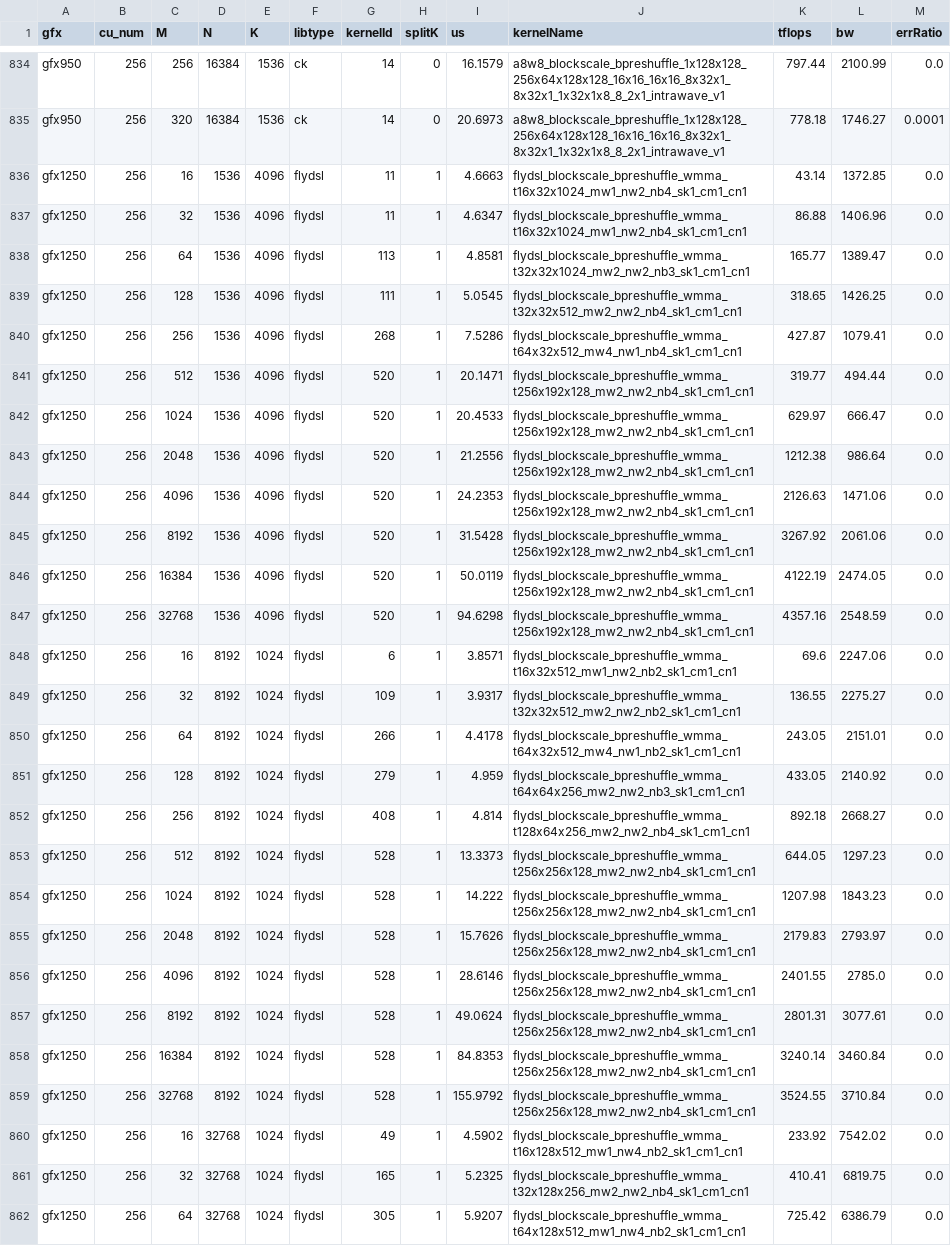
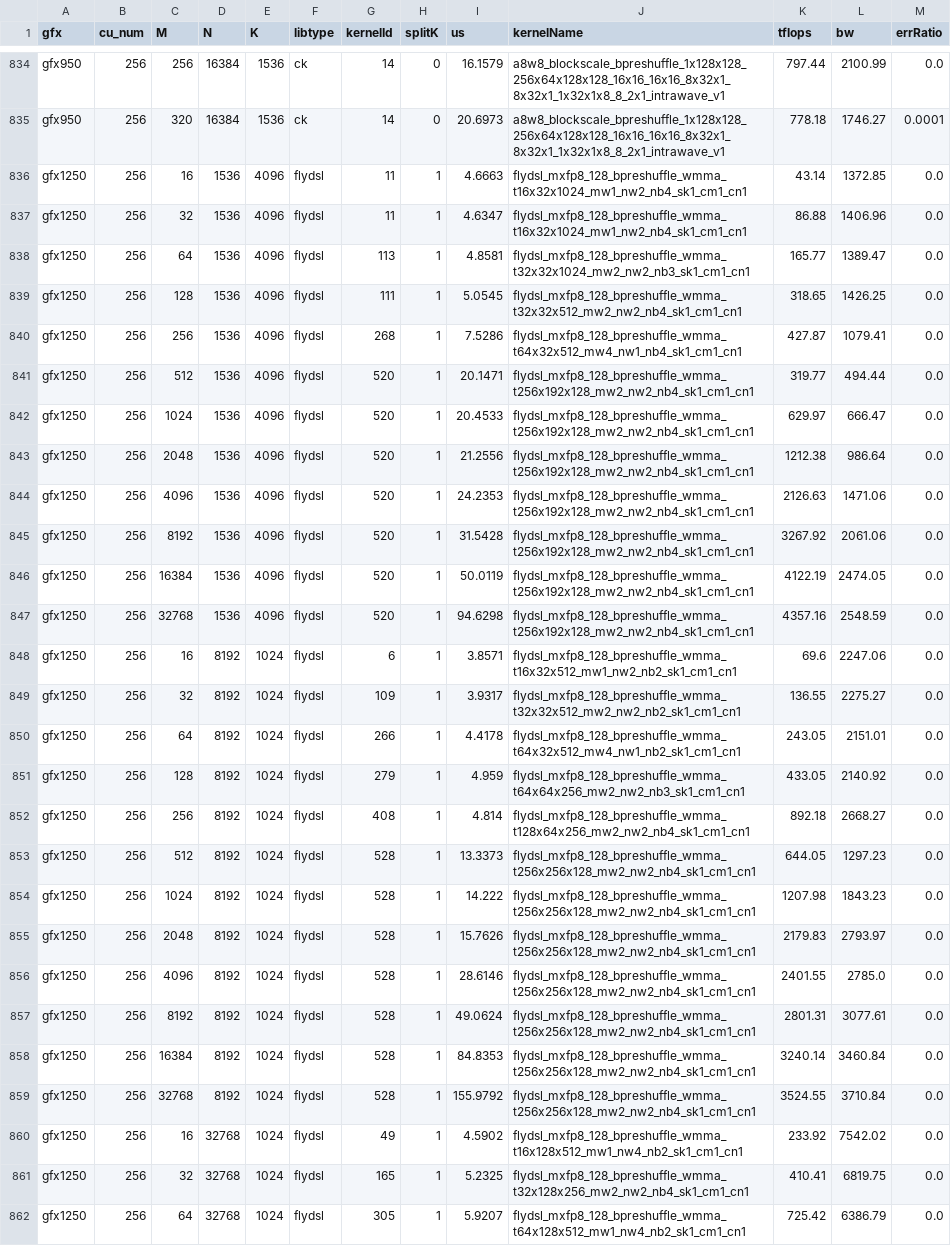
Before and after one commit to xiaobochen-amd/aiter, a CSV file: aiter/configs/model_configs/dsv4_a8w8_blockscale_bpreshuffle_tuned_gemm.csv, drawn as a sheet; only a part is shown, gaps mark what is left out; the diff covers the shown part only; the diff names each change by its address in the sheet, - before the commit and + after, or states it on an @@ line.

Commit message:
[gfx1250][FlyDSL] Unify&Rename GEMM kernels and refactor LDS load (#4527)
* unify flydsl gemm kernel

* rename blockscale

* refactor gfx1250 common LDS copy operations

```diff
--- a/aiter/configs/model_configs/dsv4_a8w8_blockscale_bpreshuffle_tuned_gemm.csv
+++ b/aiter/configs/model_configs/dsv4_a8w8_blockscale_bpreshuffle_tuned_gemm.csv
-J836:J837 (kernelName): flydsl_blockscale_bpreshuffle_wmma_t16x32x1024_mw1_nw2_nb4_sk1_cm1_cn1
+J836:J837 (kernelName): flydsl_mxfp8_128_bpreshuffle_wmma_t16x32x1024_mw1_nw2_nb4_sk1_cm1_cn1
-J838 (kernelName): flydsl_blockscale_bpreshuffle_wmma_t32x32x1024_mw2_nw2_nb3_sk1_cm1_cn1
+J838 (kernelName): flydsl_mxfp8_128_bpreshuffle_wmma_t32x32x1024_mw2_nw2_nb3_sk1_cm1_cn1
-J839 (kernelName): flydsl_blockscale_bpreshuffle_wmma_t32x32x512_mw2_nw2_nb4_sk1_cm1_cn1
+J839 (kernelName): flydsl_mxfp8_128_bpreshuffle_wmma_t32x32x512_mw2_nw2_nb4_sk1_cm1_cn1
-J840 (kernelName): flydsl_blockscale_bpreshuffle_wmma_t64x32x512_mw4_nw1_nb4_sk1_cm1_cn1
+J840 (kernelName): flydsl_mxfp8_128_bpreshuffle_wmma_t64x32x512_mw4_nw1_nb4_sk1_cm1_cn1
-J841:J847 (kernelName): flydsl_blockscale_bpreshuffle_wmma_t256x192x128_mw2_nw2_nb4_sk1_cm1_cn1
+J841:J847 (kernelName): flydsl_mxfp8_128_bpreshuffle_wmma_t256x192x128_mw2_nw2_nb4_sk1_cm1_cn1
-J848 (kernelName): flydsl_blockscale_bpreshuffle_wmma_t16x32x512_mw1_nw2_nb2_sk1_cm1_cn1
+J848 (kernelName): flydsl_mxfp8_128_bpreshuffle_wmma_t16x32x512_mw1_nw2_nb2_sk1_cm1_cn1
-J849 (kernelName): flydsl_blockscale_bpreshuffle_wmma_t32x32x512_mw2_nw2_nb2_sk1_cm1_cn1
+J849 (kernelName): flydsl_mxfp8_128_bpreshuffle_wmma_t32x32x512_mw2_nw2_nb2_sk1_cm1_cn1
-J850 (kernelName): flydsl_blockscale_bpreshuffle_wmma_t64x32x512_mw4_nw1_nb2_sk1_cm1_cn1
+J850 (kernelName): flydsl_mxfp8_128_bpreshuffle_wmma_t64x32x512_mw4_nw1_nb2_sk1_cm1_cn1
-J851 (kernelName): flydsl_blockscale_bpreshuffle_wmma_t64x64x256_mw2_nw2_nb3_sk1_cm1_cn1
+J851 (kernelName): flydsl_mxfp8_128_bpreshuffle_wmma_t64x64x256_mw2_nw2_nb3_sk1_cm1_cn1
-J852 (kernelName): flydsl_blockscale_bpreshuffle_wmma_t128x64x256_mw2_nw2_nb4_sk1_cm1_cn1
+J852 (kernelName): flydsl_mxfp8_128_bpreshuffle_wmma_t128x64x256_mw2_nw2_nb4_sk1_cm1_cn1
-J853:J859 (kernelName): flydsl_blockscale_bpreshuffle_wmma_t256x256x128_mw2_nw2_nb4_sk1_cm1_cn1
+J853:J859 (kernelName): flydsl_mxfp8_128_bpreshuffle_wmma_t256x256x128_mw2_nw2_nb4_sk1_cm1_cn1
-J860 (kernelName): flydsl_blockscale_bpreshuffle_wmma_t16x128x512_mw1_nw4_nb2_sk1_cm1_cn1
+J860 (kernelName): flydsl_mxfp8_128_bpreshuffle_wmma_t16x128x512_mw1_nw4_nb2_sk1_cm1_cn1
-J861 (kernelName): flydsl_blockscale_bpreshuffle_wmma_t32x128x256_mw2_nw2_nb4_sk1_cm1_cn1
+J861 (kernelName): flydsl_mxfp8_128_bpreshuffle_wmma_t32x128x256_mw2_nw2_nb4_sk1_cm1_cn1
-J862 (kernelName): flydsl_blockscale_bpreshuffle_wmma_t64x128x512_mw1_nw4_nb2_sk1_cm1_cn1
+J862 (kernelName): flydsl_mxfp8_128_bpreshuffle_wmma_t64x128x512_mw1_nw4_nb2_sk1_cm1_cn1
```
Also changed, not shown: 165 edited cells elsewhere in this file, 11 other files.
